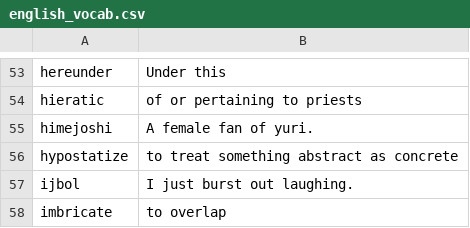
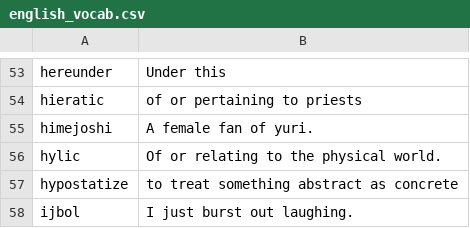
Before and after one commit to eudoxia0/flashcards, a CSV file: sources/english_vocab.csv, drawn as a sheet; only a part is shown, gaps mark what is left out; the shorter side is filled out with more unchanged rows.

Commit message:
hylic

```diff
--- a/sources/english_vocab.csv
+++ b/sources/english_vocab.csv
@@ -55,2 +55,3 @@ hieratic, of or pertaining to priests
 himejoshi, "A female fan of yuri."
+hylic, "Of or relating to the physical world."
 hypostatize, to treat something abstract as concrete
```
Also changed, not shown: 1 other file.
